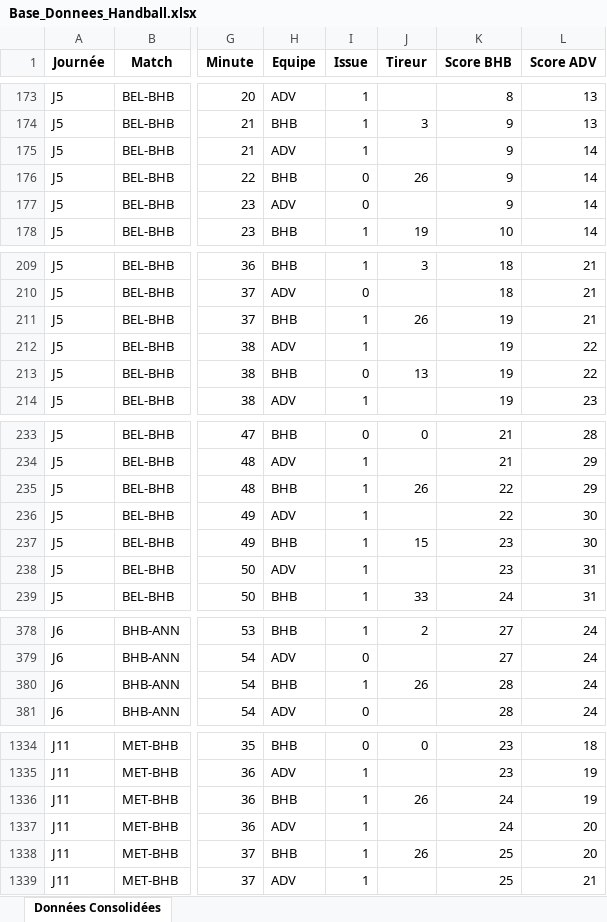
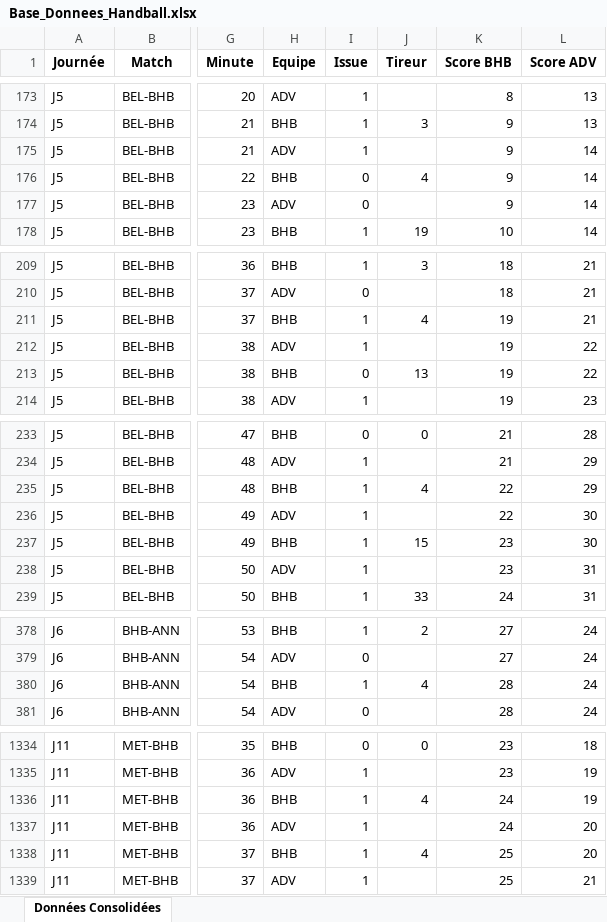
Before and after one commit to madjerad/DMA, an Excel workbook: Base_Donnees_Handball.xlsx, sheet Données Consolidées, drawn as a sheet; only a part is shown, gaps mark what is left out; values as stored, in another font and other column widths than the file's, no borders; the diff covers the shown part only; the diff names each change by its address in the sheet, - before the commit and + after, or states it on an @@ line.

Commit message:
Add files via upload

```diff
--- a/Base_Donnees_Handball.xlsx (sheet Données Consolidées)
+++ b/Base_Donnees_Handball.xlsx (sheet Données Consolidées)
-J176 (Tireur): 26
+J176 (Tireur): 4
-J211 (Tireur): 26
+J211 (Tireur): 4
-J235 (Tireur): 26
+J235 (Tireur): 4
-J380 (Tireur): 26
+J380 (Tireur): 4
-J1336 (Tireur): 26
+J1336 (Tireur): 4
-J1338 (Tireur): 26
+J1338 (Tireur): 4
```
Also changed, not shown: 18 edited cells elsewhere in this sheet.
